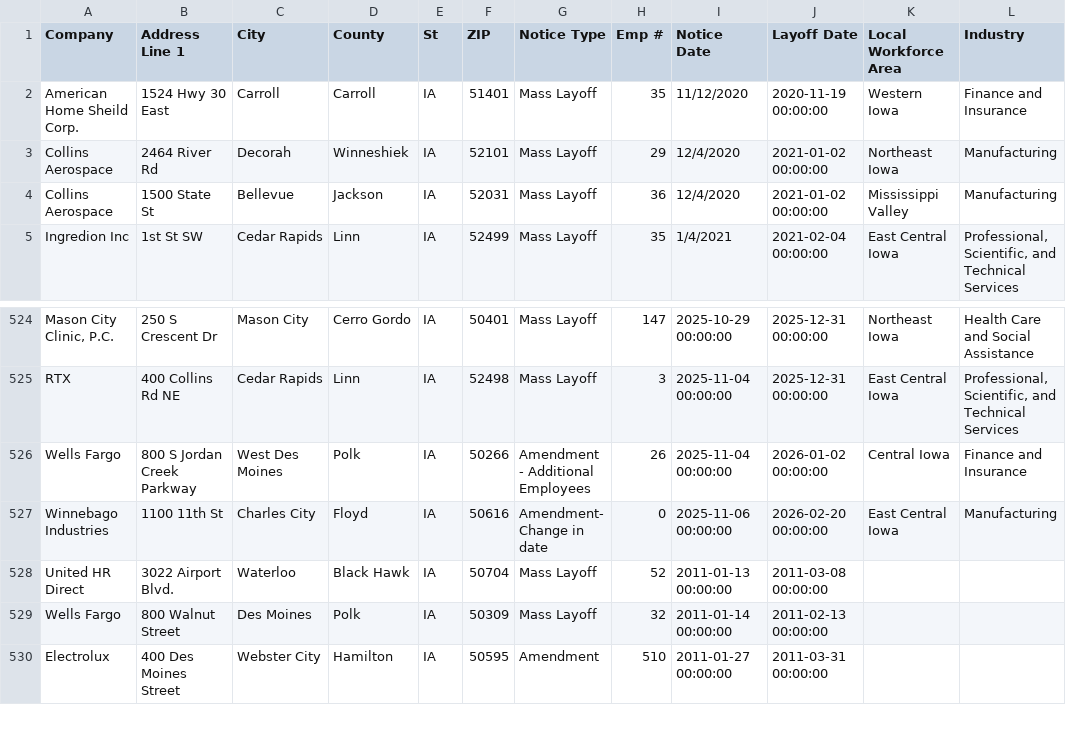
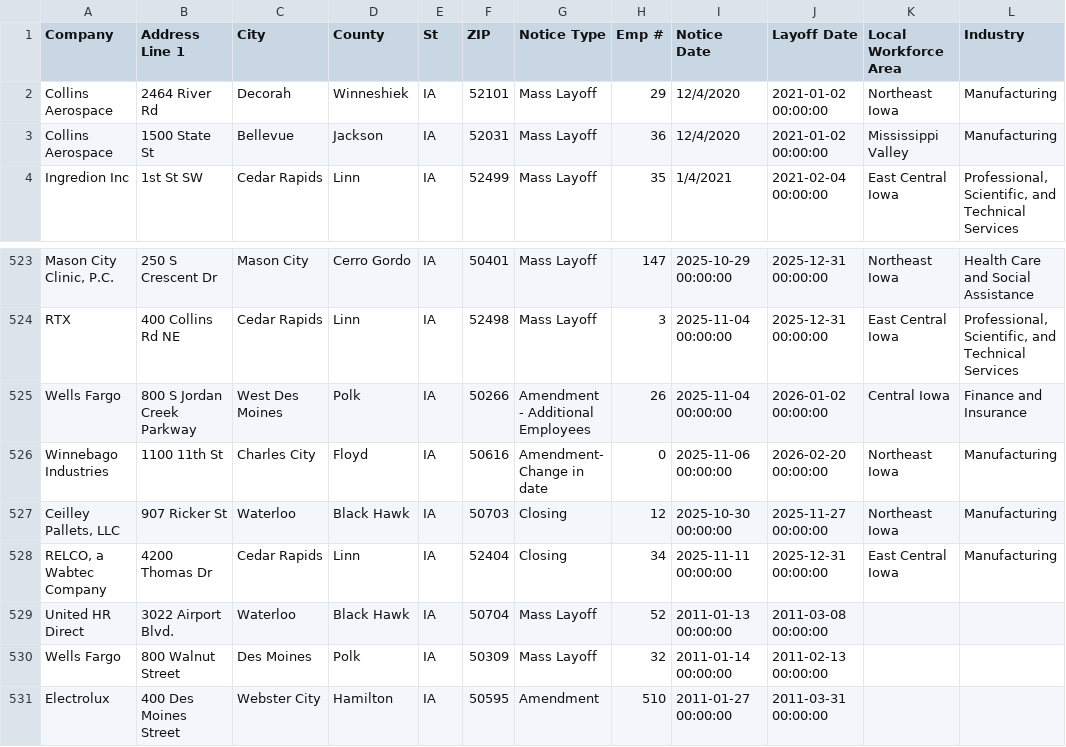
Before and after one commit to joannalinsu/github-action-nicar, a CSV file: data/ia.csv, drawn as a sheet; only a part is shown, gaps mark what is left out; removed rows and columns are numbered as before the commit, all else as after; the diff names each change by its address in the sheet, - before the commit and + after, or states it on an @@ line.

```diff
--- a/data/ia.csv
+++ b/data/ia.csv
-row 2: American Home Sheild Corp. | 1524 Hwy 30 East | Carroll | Carroll | IA | 51401 | Mass Layoff | 35 | 11/12/2020 | 2020-11-19 00:00:00 | Western Iowa | Finance and Insurance
-K526 (Local Workforce Area): East Central Iowa
+K526 (Local Workforce Area): Northeast Iowa
+row 527: Ceilley Pallets, LLC | 907 Ricker St | Waterloo | Black Hawk | IA | 50703 | Closing | 12 | 2025-10-30 00:00:00 | 2025-11-27 00:00:00 | Northeast Iowa | Manufacturing
+row 528: RELCO, a Wabtec Company | 4200 Thomas Dr | Cedar Rapids | Linn | IA | 52404 | Closing | 34 | 2025-11-11 00:00:00 | 2025-12-31 00:00:00 | East Central Iowa | Manufacturing
```
